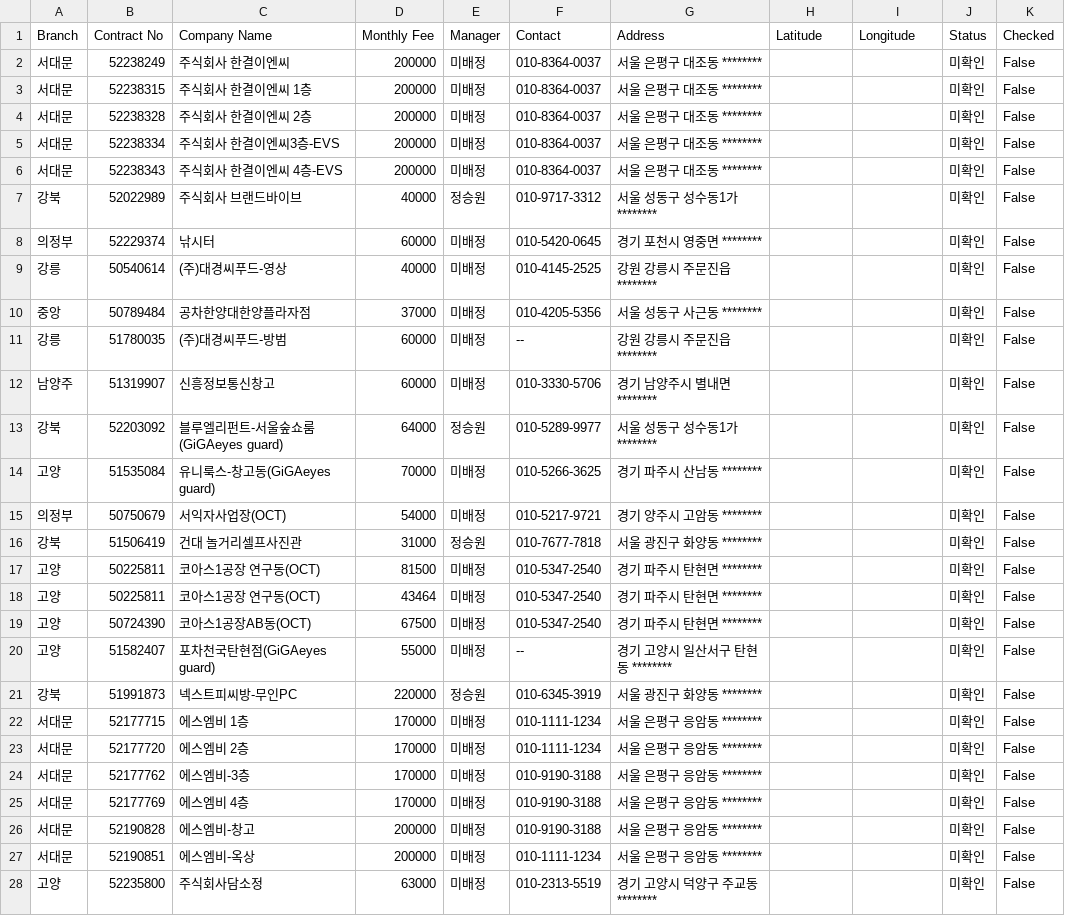
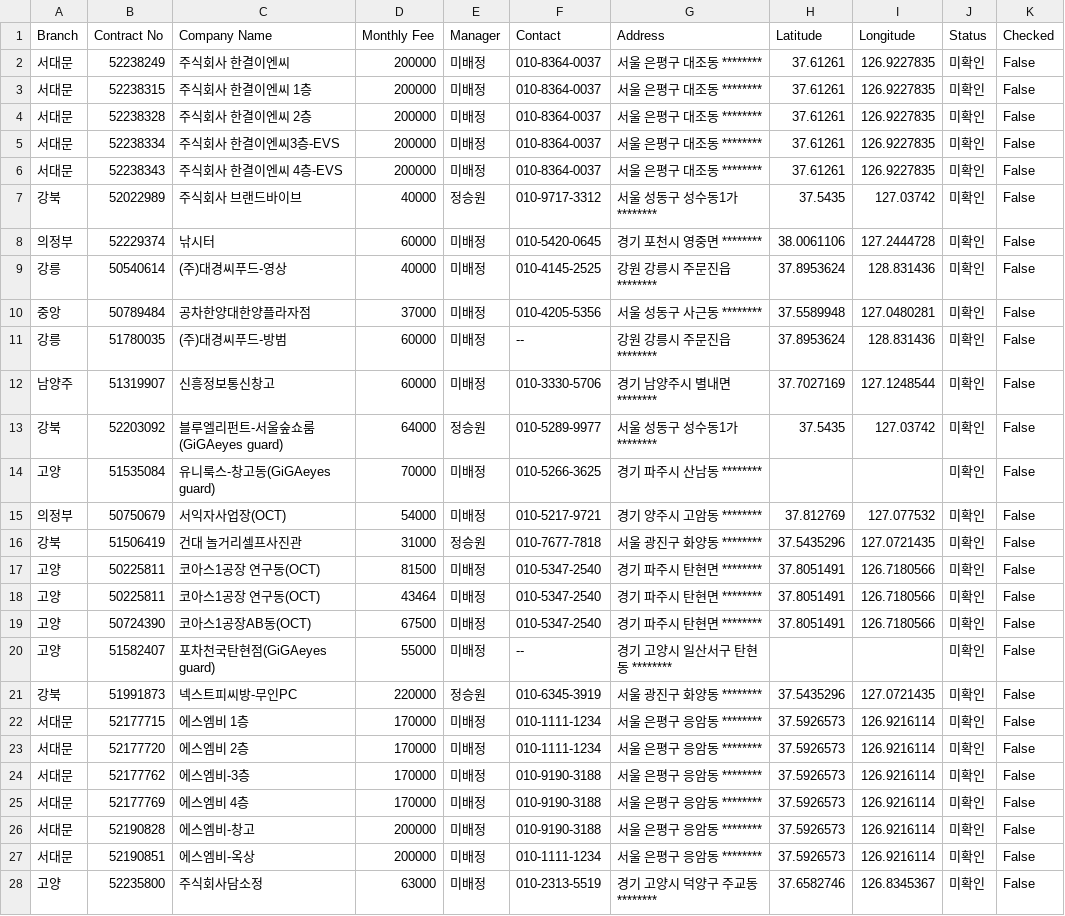
Before and after one commit to bough38-web/field-sales-management, a CSV file: contracts_db.csv, drawn as a sheet; only a part is shown; the diff covers the shown part only.

Commit message:
Fix: Handle NaN location values in field_view to prevent Folium crash

```diff
--- a/contracts_db.csv
+++ b/contracts_db.csv
@@ -1,28 +1,28 @@
 Branch,Contract No,Company Name,Monthly Fee,Manager,Contact,Address,Latitude,Longitude,Status,Checked
-서대문,52238249,주식회사 한결이엔씨,200000,미배정,010-8364-0037,서울 은평구 대조동 ********,,,미확인,False
-서대문,52238315,주식회사 한결이엔씨 1층,200000,미배정,010-8364-0037,서울 은평구 대조동 ********,,,미확인,False
-서대문,52238328,주식회사 한결이엔씨 2층,200000,미배정,010-8364-0037,서울 은평구 대조동 ********,,,미확인,False
-서대문,52238334,주식회사 한결이엔씨3층-EVS,200000,미배정,010-8364-0037,서울 은평구 대조동 ********,,,미확인,False
-서대문,52238343,주식회사 한결이엔씨 4층-EVS,200000,미배정,010-8364-0037,서울 은평구 대조동 ********,,,미확인,False
-강북,52022989,주식회사 브랜드바이브,40000,정승원,010-9717-3312,서울 성동구 성수동1가 ********,,,미확인,False
-의정부,52229374,낚시터,60000,미배정,010-5420-0645,경기 포천시 영중면 ********,,,미확인,False
-강릉,50540614,(주)대경씨푸드-영상,40000,미배정,010-4145-2525,강원 강릉시 주문진읍 ********,,,미확인,False
-중앙,50789484,공차한양대한양플라자점,37000,미배정,010-4205-5356,서울 성동구 사근동 ********,,,미확인,False
-강릉,51780035,(주)대경씨푸드-방범,60000,미배정,--,강원 강릉시 주문진읍 ********,,,미확인,False
-남양주,51319907,신흥정보통신창고,60000,미배정,010-3330-5706,경기 남양주시 별내면 ********,,,미확인,False
-강북,52203092,블루엘리펀트-서울숲쇼룸(GiGAeyes guard),64000,정승원,010-5289-9977,서울 성동구 성수동1가 ********,,,미확인,False
+서대문,52238249,주식회사 한결이엔씨,200000,미배정,010-8364-0037,서울 은평구 대조동 ********,37.61261,126.9227835,미확인,False
+서대문,52238315,주식회사 한결이엔씨 1층,200000,미배정,010-8364-0037,서울 은평구 대조동 ********,37.61261,126.9227835,미확인,False
+서대문,52238328,주식회사 한결이엔씨 2층,200000,미배정,010-8364-0037,서울 은평구 대조동 ********,37.61261,126.9227835,미확인,False
+서대문,52238334,주식회사 한결이엔씨3층-EVS,200000,미배정,010-8364-0037,서울 은평구 대조동 ********,37.61261,126.9227835,미확인,False
+서대문,52238343,주식회사 한결이엔씨 4층-EVS,200000,미배정,010-8364-0037,서울 은평구 대조동 ********,37.61261,126.9227835,미확인,False
+강북,52022989,주식회사 브랜드바이브,40000,정승원,010-9717-3312,서울 성동구 성수동1가 ********,37.5435,127.03742,미확인,False
+의정부,52229374,낚시터,60000,미배정,010-5420-0645,경기 포천시 영중면 ********,38.0061106,127.2444728,미확인,False
+강릉,50540614,(주)대경씨푸드-영상,40000,미배정,010-4145-2525,강원 강릉시 주문진읍 ********,37.8953624,128.831436,미확인,False
+중앙,50789484,공차한양대한양플라자점,37000,미배정,010-4205-5356,서울 성동구 사근동 ********,37.5589948,127.0480281,미확인,False
+강릉,51780035,(주)대경씨푸드-방범,60000,미배정,--,강원 강릉시 주문진읍 ********,37.8953624,128.831436,미확인,False
+남양주,51319907,신흥정보통신창고,60000,미배정,010-3330-5706,경기 남양주시 별내면 ********,37.7027169,127.1248544,미확인,False
+강북,52203092,블루엘리펀트-서울숲쇼룸(GiGAeyes guard),64000,정승원,010-5289-9977,서울 성동구 성수동1가 ********,37.5435,127.03742,미확인,False
 고양,51535084,유니룩스-창고동(GiGAeyes guard),70000,미배정,010-5266-3625,경기 파주시 산남동 ********,,,미확인,False
-의정부,50750679,서익자사업장(OCT),54000,미배정,010-5217-9721,경기 양주시 고암동 ********,,,미확인,False
-강북,51506419,건대 놀거리셀프사진관,31000,정승원,010-7677-7818,서울 광진구 화양동 ********,,,미확인,False
-고양,50225811,코아스1공장 연구동(OCT),81500,미배정,010-5347-2540,경기 파주시 탄현면 ********,,,미확인,False
-고양,50225811,코아스1공장 연구동(OCT),43464,미배정,010-5347-2540,경기 파주시 탄현면 ********,,,미확인,False
-고양,50724390,코아스1공장AB동(OCT),67500,미배정,010-5347-2540,경기 파주시 탄현면 ********,,,미확인,False
+의정부,50750679,서익자사업장(OCT),54000,미배정,010-5217-9721,경기 양주시 고암동 ********,37.812769,127.077532,미확인,False
+강북,51506419,건대 놀거리셀프사진관,31000,정승원,010-7677-7818,서울 광진구 화양동 ********,37.5435296,127.0721435,미확인,False
+고양,50225811,코아스1공장 연구동(OCT),81500,미배정,010-5347-2540,경기 파주시 탄현면 ********,37.8051491,126.7180566,미확인,False
+고양,50225811,코아스1공장 연구동(OCT),43464,미배정,010-5347-2540,경기 파주시 탄현면 ********,37.8051491,126.7180566,미확인,False
+고양,50724390,코아스1공장AB동(OCT),67500,미배정,010-5347-2540,경기 파주시 탄현면 ********,37.8051491,126.7180566,미확인,False
 고양,51582407,포차천국탄현점(GiGAeyes guard),55000,미배정,--,경기 고양시 일산서구 탄현동 ********,,,미확인,False
-강북,51991873,넥스트피씨방-무인PC,220000,정승원,010-6345-3919,서울 광진구 화양동 ********,,,미확인,False
-서대문,52177715,에스엠비 1층,170000,미배정,010-1111-1234,서울 은평구 응암동 ********,,,미확인,False
-서대문,52177720,에스엠비 2층,170000,미배정,010-1111-1234,서울 은평구 응암동 ********,,,미확인,False
-서대문,52177762,에스엠비-3층,170000,미배정,010-9190-3188,서울 은평구 응암동 ********,,,미확인,False
-서대문,52177769,에스엠비 4층,170000,미배정,010-9190-3188,서울 은평구 응암동 ********,,,미확인,False
-서대문,52190828,에스엠비-창고,200000,미배정,010-9190-3188,서울 은평구 응암동 ********,,,미확인,False
-서대문,52190851,에스엠비-옥상,200000,미배정,010-1111-1234,서울 은평구 응암동 ********,,,미확인,False
-고양,52235800,주식회사담소정,63000,미배정,010-2313-5519,경기 고양시 덕양구 주교동 ********,,,미확인,False
+강북,51991873,넥스트피씨방-무인PC,220000,정승원,010-6345-3919,서울 광진구 화양동 ********,37.5435296,127.0721435,미확인,False
+서대문,52177715,에스엠비 1층,170000,미배정,010-1111-1234,서울 은평구 응암동 ********,37.5926573,126.9216114,미확인,False
+서대문,52177720,에스엠비 2층,170000,미배정,010-1111-1234,서울 은평구 응암동 ********,37.5926573,126.9216114,미확인,False
+서대문,52177762,에스엠비-3층,170000,미배정,010-9190-3188,서울 은평구 응암동 ********,37.5926573,126.9216114,미확인,False
+서대문,52177769,에스엠비 4층,170000,미배정,010-9190-3188,서울 은평구 응암동 ********,37.5926573,126.9216114,미확인,False
+서대문,52190828,에스엠비-창고,200000,미배정,010-9190-3188,서울 은평구 응암동 ********,37.5926573,126.9216114,미확인,False
+서대문,52190851,에스엠비-옥상,200000,미배정,010-1111-1234,서울 은평구 응암동 ********,37.5926573,126.9216114,미확인,False
+고양,52235800,주식회사담소정,63000,미배정,010-2313-5519,경기 고양시 덕양구 주교동 ********,37.6582746,126.8345367,미확인,False
```
Also changed, not shown: 38 edited cells elsewhere in this file, 1 other file.
